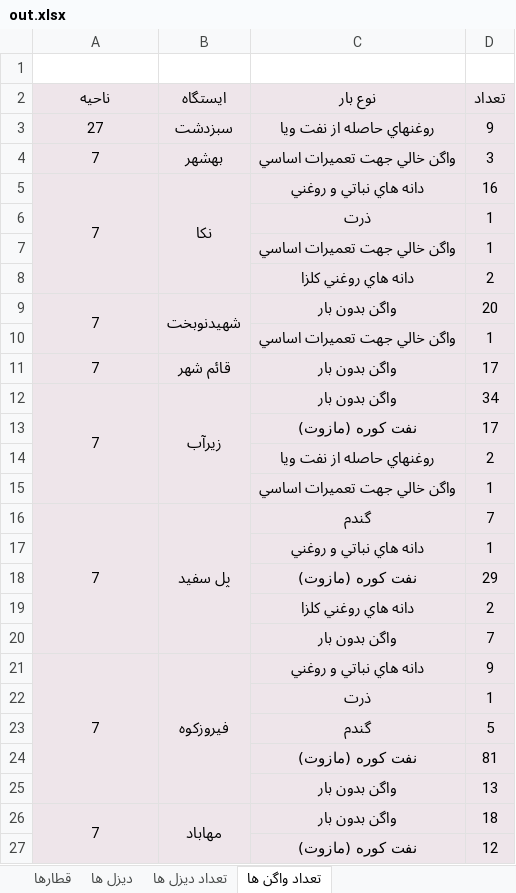
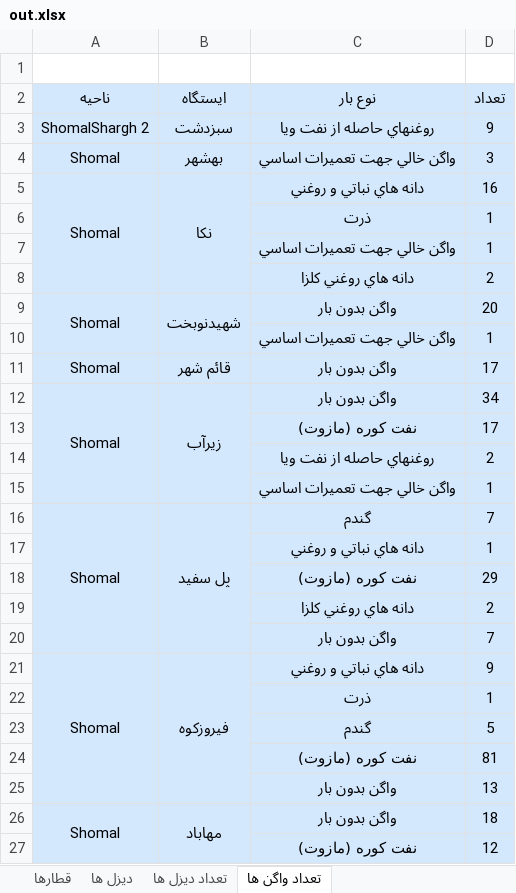
Before and after one commit to mehdimonemi/RaiPtr, an Excel workbook: out.xlsx, sheet تعداد واگن ها, drawn as a sheet; only a part is shown; values as stored, in another font and other column widths than the file's, no borders; the diff covers the shown part only; the diff names each change by its address in the sheet, - before the commit and + after, or states it on an @@ line.

```diff
--- a/out.xlsx (sheet تعداد واگن ها)
+++ b/out.xlsx (sheet تعداد واگن ها)
-A2:D27 fill: #EEE5EA
+A2:D27 fill: #D3E7FD
-A3 (ناحیه): 27
+A3 (ناحیه): ShomalShargh 2
-A4:A5 (ناحیه): 7
+A4:A5 (ناحیه): Shomal
-A9 (ناحیه): 7
+A9 (ناحیه): Shomal
-A11:A12 (ناحیه): 7
+A11:A12 (ناحیه): Shomal
-A16 (ناحیه): 7
+A16 (ناحیه): Shomal
-A21 (ناحیه): 7
+A21 (ناحیه): Shomal
-A26 (ناحیه): 7
+A26 (ناحیه): Shomal
```
Also changed, not shown: 91 edited cells and cell formats elsewhere in this sheet, sheet قطارها, sheet دیزل ها, sheet تعداد دیزل ها, 5 other files.
